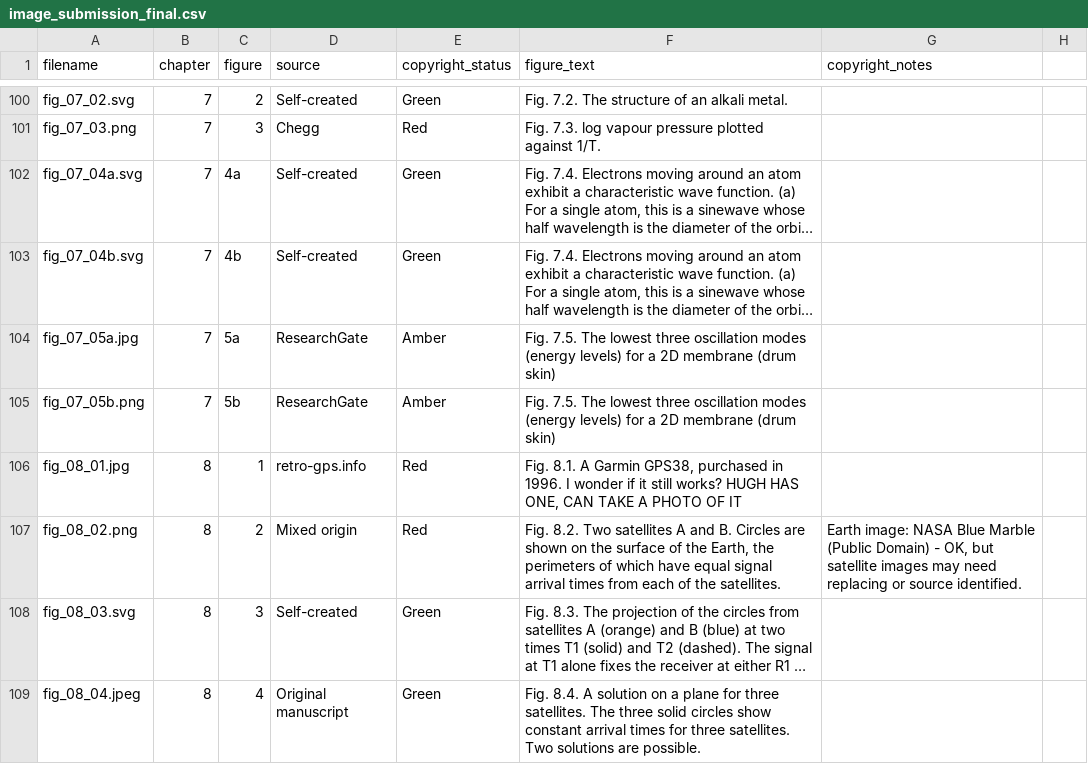
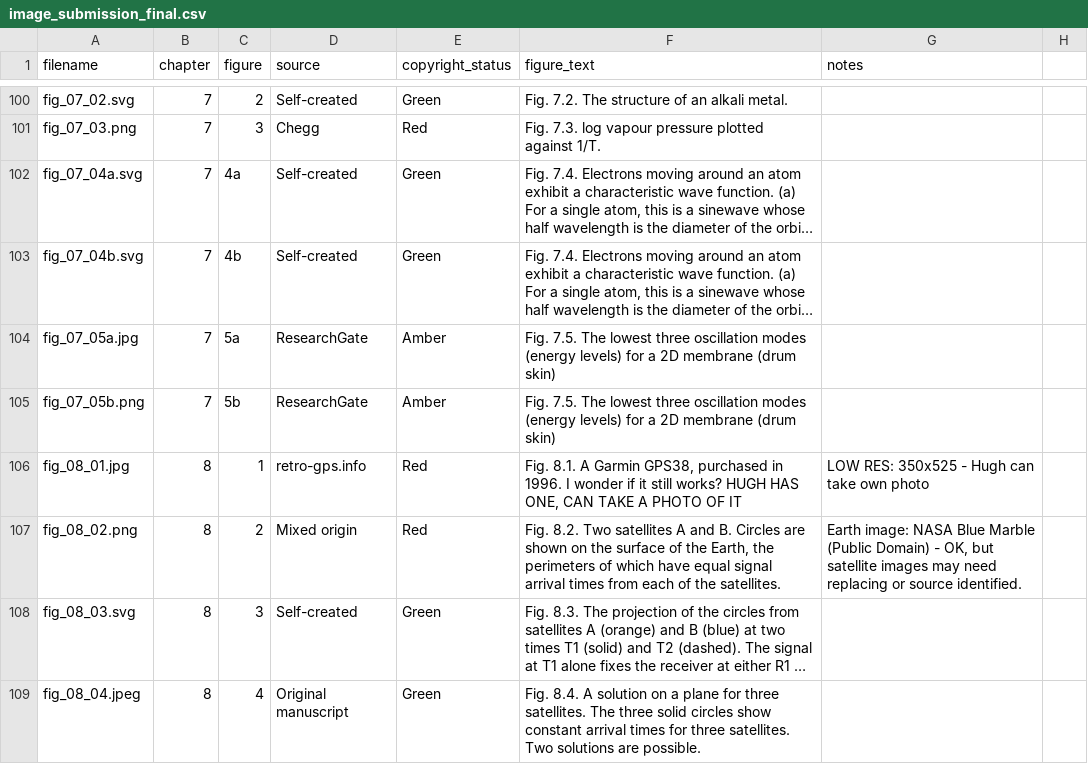
Before and after one commit to dishmop/archie_book, a CSV file: image_submission_final.csv, drawn as a sheet; only a part is shown, gaps mark what is left out; long unchanged cells end in …; the diff covers the shown part only.

```diff
--- a/image_submission_final.csv
+++ b/image_submission_final.csv
@@ -1 +1 @@
-filename,chapter,figure,source,copyright_status,figure_text,copyright_notes
+filename,chapter,figure,source,copyright_status,figure_text,notes
@@ -113,3 +113,3 @@ fig_07_05a.jpg,7,5a,ResearchGate,Amber,Fig. 7.5. The lowest three oscillation mo
 fig_07_05b.png,7,5b,ResearchGate,Amber,Fig. 7.5. The lowest three oscillation modes (energy levels) for a 2D membrane (drum skin)
-fig_08_01.jpg,8,1,retro-gps.info,Red,"Fig. 8.1. A Garmin GPS38, purchased in 1996.  I wonder if it still works?   HUGH HAS ONE, CAN TAKE A PHOTO OF IT"
+fig_08_01.jpg,8,1,retro-gps.info,Red,"Fig. 8.1. A Garmin GPS38, purchased in 1996.  I wonder if it still works?   HUGH HAS ONE, CAN TAKE A PHOTO OF IT",LOW RES: 350x525 - Hugh can take own photo
 fig_08_02.png,8,2,Mixed origin,Red,"Fig. 8.2.  Two satellites A and B. Circles are shown on the surface of the Earth, the perimeters of which have equal signal arrival times from each of the satellites.","Earth image: NASA Blue Marble (Public Domain) - OK, but satellite images may need replacing or source identified."
```
Also changed, not shown: 27 edited cells elsewhere in this file, 6 other files.
